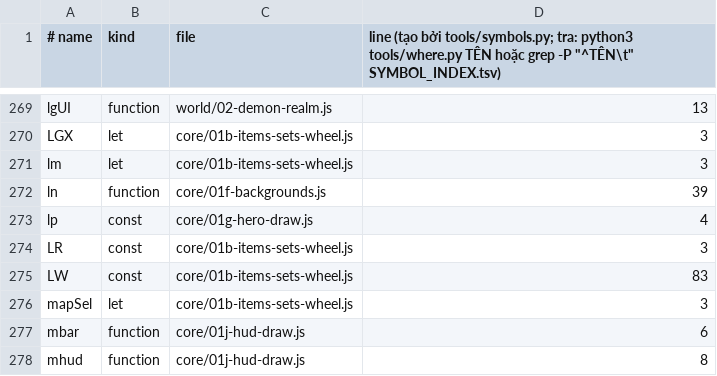
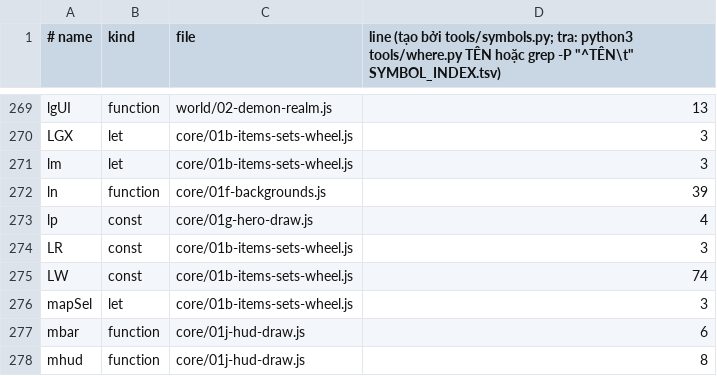
Before and after one commit to kgathst8888-cmyk/Mong_Tu_Tien, a TSV file: SYMBOL_INDEX.tsv, drawn as a sheet; only a part is shown, gaps mark what is left out.

```diff
--- a/SYMBOL_INDEX.tsv
+++ b/SYMBOL_INDEX.tsv
@@ -274,3 +274,3 @@ lp	const	core/01g-hero-draw.js	4
 LR	const	core/01b-items-sets-wheel.js	3
-LW	const	core/01b-items-sets-wheel.js	83
+LW	const	core/01b-items-sets-wheel.js	74
 mapSel	let	core/01b-items-sets-wheel.js	3
```
Also changed, not shown: 9 other files.
